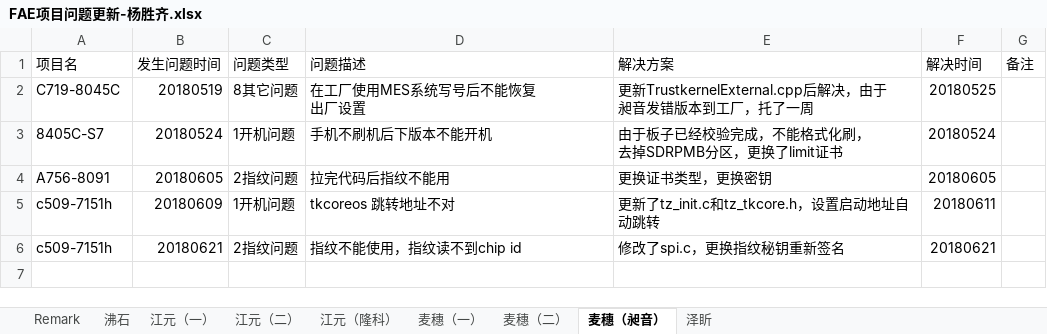
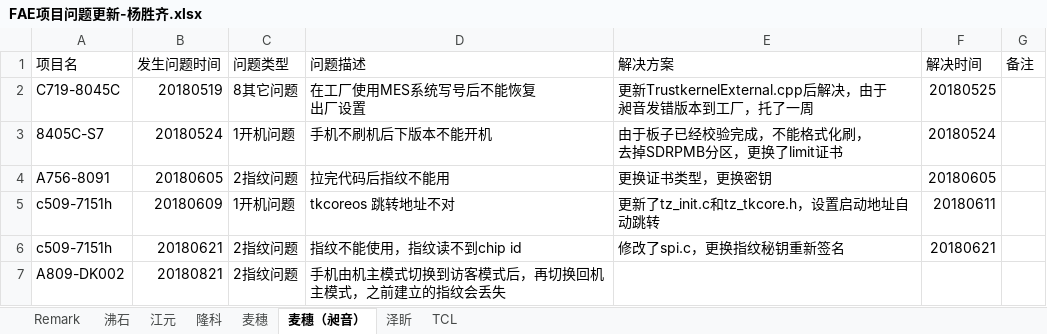
Before and after one commit to wqing777/FAE-Weekday-, an Excel workbook: FAE项目问题更新-杨胜齐.xlsx, sheet 麦穗（昶音）, drawn as a sheet; values as stored, in another font and other column widths than the file's, no borders; the diff names each change by its address in the sheet, - before the commit and + after, or states it on an @@ line.

```diff
--- a/FAE项目问题更新-杨胜齐.xlsx (sheet 麦穗（昶音）)
+++ b/FAE项目问题更新-杨胜齐.xlsx (sheet 麦穗（昶音）)
-sheet tab: 江元（一）
+sheet tab: 江元
-sheet tab: 江元（二）
+sheet tab: 隆科
-sheet tab: 江元（隆科）
+sheet tab: 麦穗
-sheet tab: 麦穗（一）
-sheet tab: 麦穗（二）
+sheet tab: TCL
+row 7: A809-DK002 | 20180821 | 2指纹问题 | 手机由机主模式切换到访客模式后，再切换回机主模式，之前建立的指纹会丢失
```
Also changed, not shown: sheet 麦穗, sheet 隆科, sheet 沸石.
